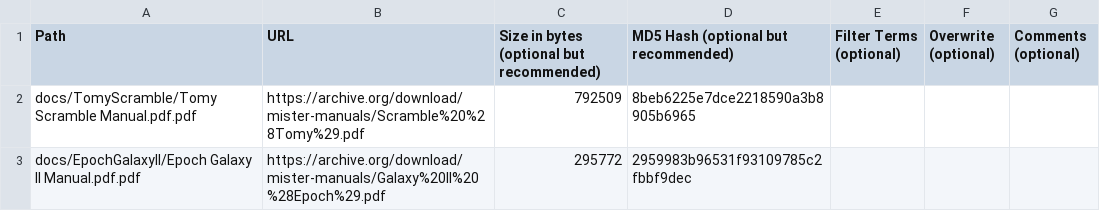
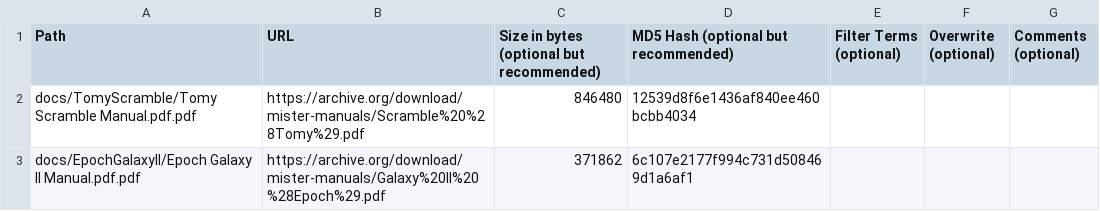
Before and after one commit to ajgowans/manualsdb-lcdhandhelds, a CSV file: external_files.csv, drawn as a sheet.

Commit message:
Update external_files.csv

```diff
--- a/external_files.csv
+++ b/external_files.csv
@@ -1,3 +1,3 @@
 Path,URL,Size in bytes (optional but recommended),MD5 Hash (optional but recommended),Filter Terms (optional),Overwrite (optional),Comments (optional)
-docs/TomyScramble/Tomy Scramble Manual.pdf.pdf,https://archive.org/download/mister-manuals/Scramble%20%28Tomy%29.pdf,792509,8beb6225e7dce2218590a3b8905b6965,,,
-docs/EpochGalaxyII/Epoch Galaxy II Manual.pdf.pdf,https://archive.org/download/mister-manuals/Galaxy%20II%20%28Epoch%29.pdf,295772,2959983b96531f93109785c2fbbf9dec,,,
+docs/TomyScramble/Tomy Scramble Manual.pdf.pdf,https://archive.org/download/mister-manuals/Scramble%20%28Tomy%29.pdf,846480,12539d8f6e1436af840ee460bcbb4034,,,
+docs/EpochGalaxyII/Epoch Galaxy II Manual.pdf.pdf,https://archive.org/download/mister-manuals/Galaxy%20II%20%28Epoch%29.pdf,371862,6c107e2177f994c731d508469d1a6af1,,,
```
